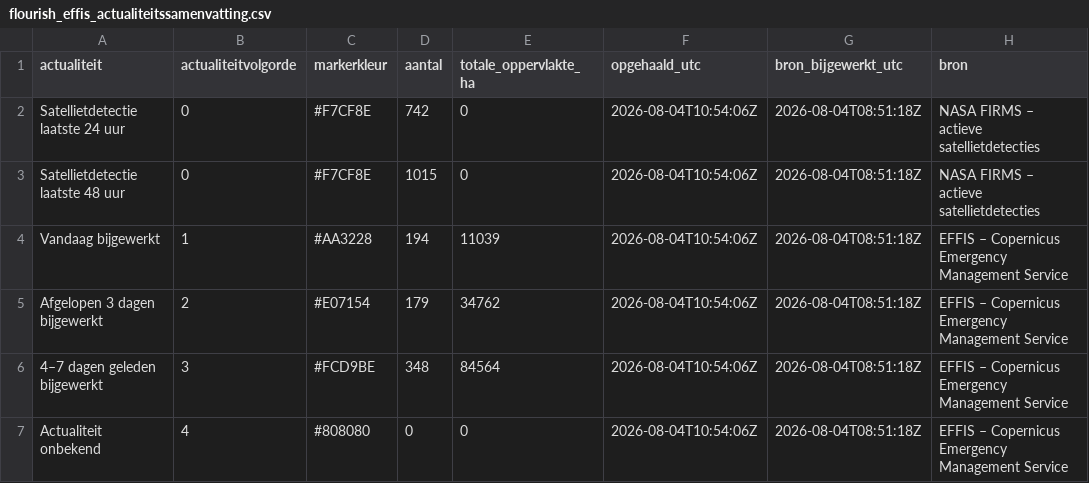
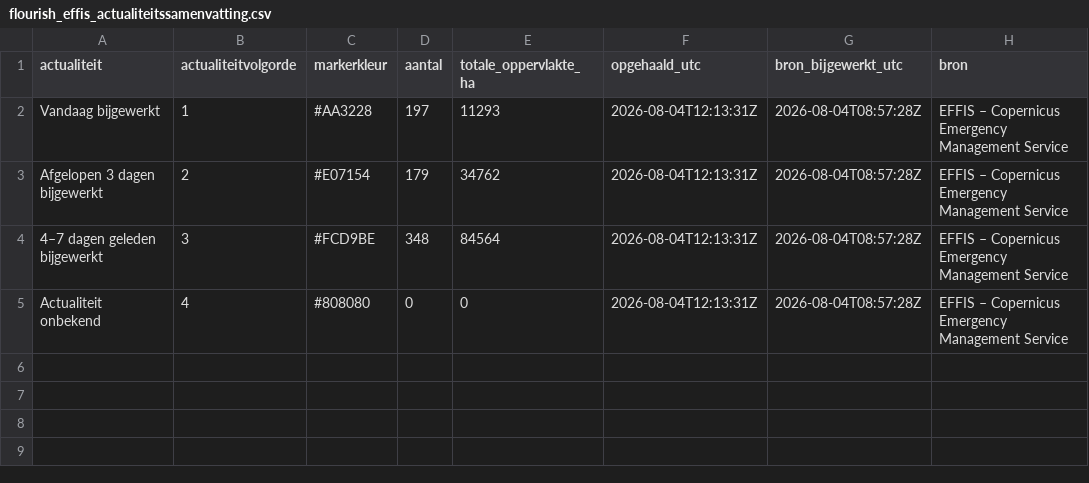
Before and after one commit to FixyDesing/260803_firemap_DSI, a CSV file: data/flourish_effis_actualiteitssamenvatting.csv, drawn as a sheet.

Commit message:
Verwijder losse NASA-satellietdetecties

```diff
--- a/data/flourish_effis_actualiteitssamenvatting.csv
+++ b/data/flourish_effis_actualiteitssamenvatting.csv
@@ -1,7 +1,5 @@
 "actualiteit","actualiteitvolgorde","markerkleur","aantal","totale_oppervlakte_ha","opgehaald_utc","bron_bijgewerkt_utc","bron"
-"Satellietdetectie laatste 24 uur",0,"#F7CF8E",742,0,"2026-08-04T10:54:06Z","2026-08-04T08:51:18Z","NASA FIRMS – actieve satellietdetecties"
-"Satellietdetectie laatste 48 uur",0,"#F7CF8E",1015,0,"2026-08-04T10:54:06Z","2026-08-04T08:51:18Z","NASA FIRMS – actieve satellietdetecties"
-"Vandaag bijgewerkt",1,"#AA3228",194,11039,"2026-08-04T10:54:06Z","2026-08-04T08:51:18Z","EFFIS – Copernicus Emergency Management Service"
-"Afgelopen 3 dagen bijgewerkt",2,"#E07154",179,34762,"2026-08-04T10:54:06Z","2026-08-04T08:51:18Z","EFFIS – Copernicus Emergency Management Service"
-"4–7 dagen geleden bijgewerkt",3,"#FCD9BE",348,84564,"2026-08-04T10:54:06Z","2026-08-04T08:51:18Z","EFFIS – Copernicus Emergency Management Service"
-"Actualiteit onbekend",4,"#808080",0,0,"2026-08-04T10:54:06Z","2026-08-04T08:51:18Z","EFFIS – Copernicus Emergency Management Service"
+"Vandaag bijgewerkt",1,"#AA3228",197,11293,"2026-08-04T12:13:31Z","2026-08-04T08:57:28Z","EFFIS – Copernicus Emergency Management Service"
+"Afgelopen 3 dagen bijgewerkt",2,"#E07154",179,34762,"2026-08-04T12:13:31Z","2026-08-04T08:57:28Z","EFFIS – Copernicus Emergency Management Service"
+"4–7 dagen geleden bijgewerkt",3,"#FCD9BE",348,84564,"2026-08-04T12:13:31Z","2026-08-04T08:57:28Z","EFFIS – Copernicus Emergency Management Service"
+"Actualiteit onbekend",4,"#808080",0,0,"2026-08-04T12:13:31Z","2026-08-04T08:57:28Z","EFFIS – Copernicus Emergency Management Service"
```
Also changed, not shown: 13 other files.
